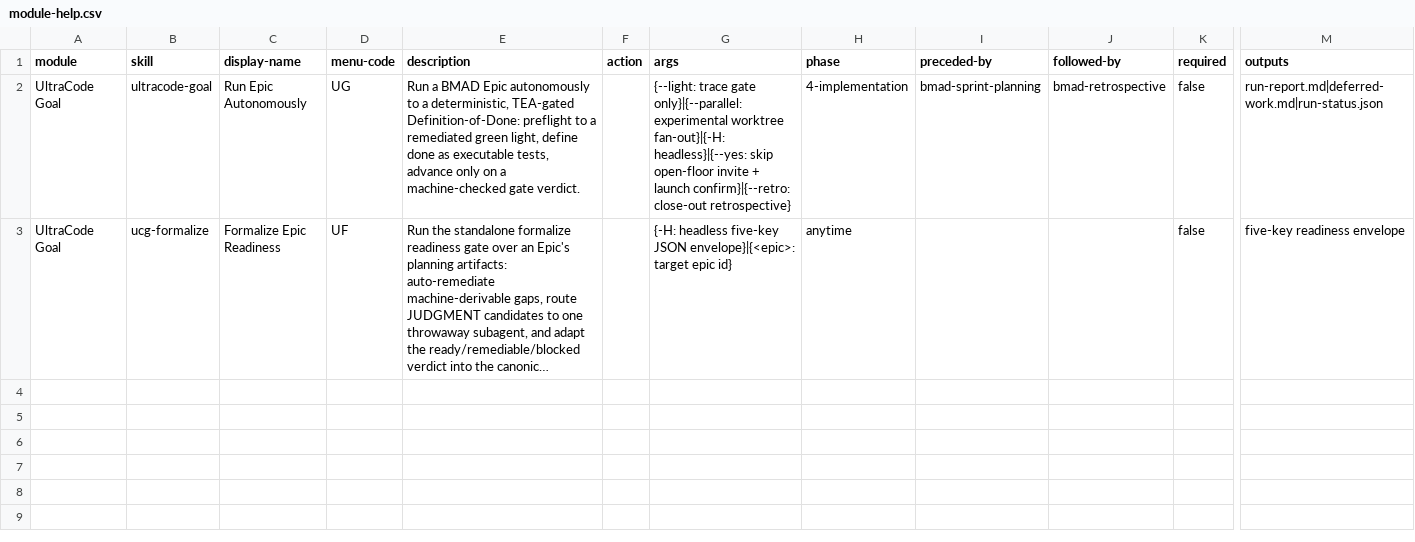
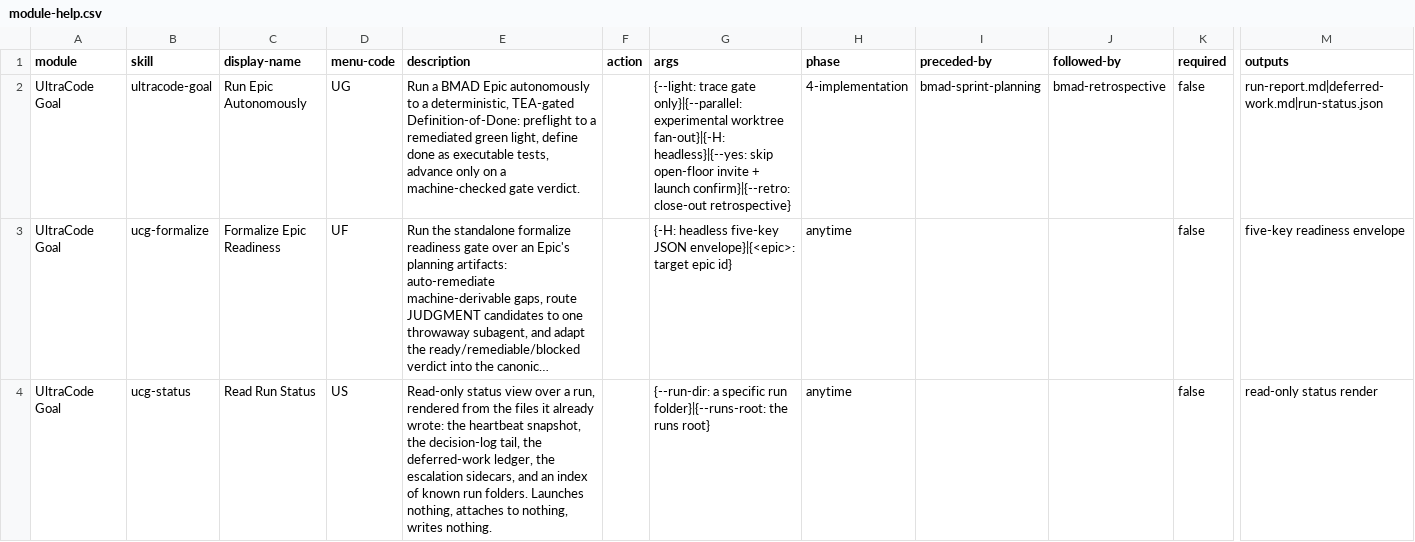
Before and after one commit to armelhbobdad/bmad-module-ultracode-goal, a CSV file: skills/ultracode-goal/assets/module-help.csv, drawn as a sheet; only a part is shown, gaps mark what is left out; long unchanged cells end in …; rows hold the shown columns only; the diff names each change by its address in the sheet, - before the commit and + after, or states it on an @@ line.

```diff
--- a/skills/ultracode-goal/assets/module-help.csv
+++ b/skills/ultracode-goal/assets/module-help.csv
+row 4: UltraCode Goal | ucg-status | Read Run Status | US | Read-only status view over a run, rendered from the files it already wrote: the heartbeat snapshot, the decision-log tail, the deferred-work ledger, the escalation sidecars, and an index of known run folders. Launches nothing, attaches to nothing, writes nothing. |  | {--run-dir: a specific run folder}|{--runs-root: the runs root} | anytime |  |  | false | read-only status render
```
Also changed, not shown: 25 other files.
